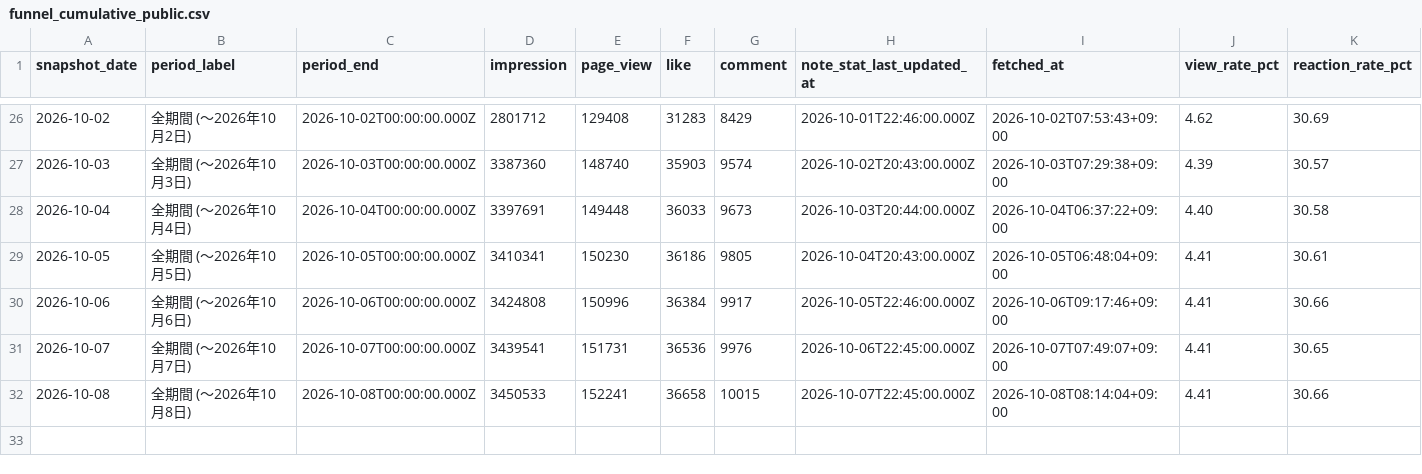
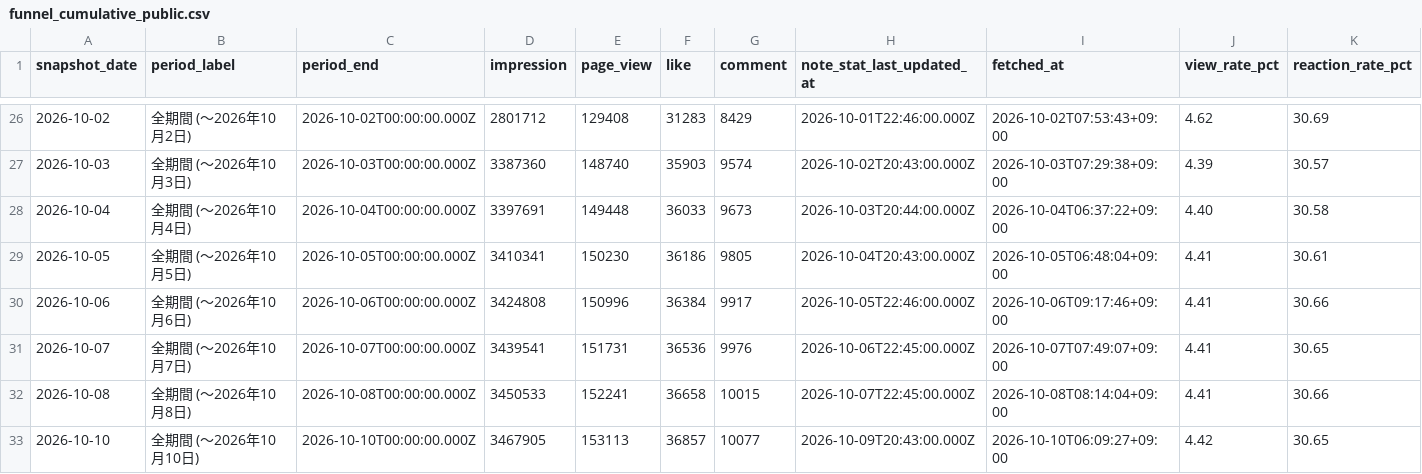
Before and after one commit to Goo-dev0505/note-wrapped, a CSV file: data/funnel_cumulative_public.csv, drawn as a sheet; only a part is shown, gaps mark what is left out; rows hold the shown columns only; the diff names each change by its address in the sheet, - before the commit and + after, or states it on an @@ line.

```diff
--- a/data/funnel_cumulative_public.csv
+++ b/data/funnel_cumulative_public.csv
+row 33: 2026-10-10 | 全期間 (〜2026年10月10日) | 2026-10-10T00:00:00.000Z | 3467905 | 153113 | 36857 | 10077 | 2026-10-09T20:43:00.000Z | 2026-10-10T06:09:27+09:00 | 4.42 | 30.65
```
Also changed, not shown: data/article_trend.csv, data/asset_articles.csv, 14 other files.
